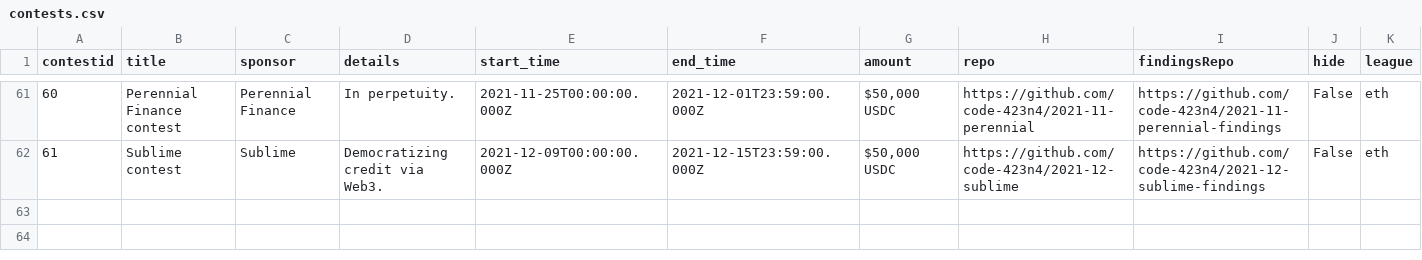
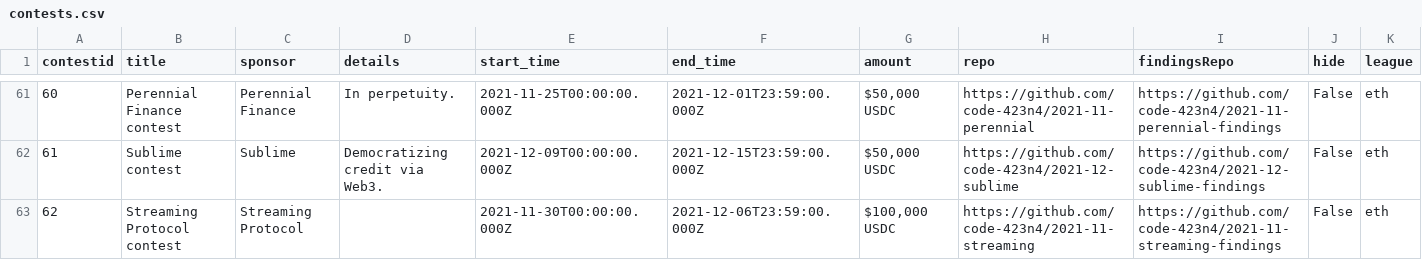
Before and after one commit to code-423n4/code423n4.com, a CSV file: _data/contests/contests.csv, drawn as a sheet; only a part is shown, gaps mark what is left out; the diff names each change by its address in the sheet, - before the commit and + after, or states it on an @@ line.

Commit message:
Update contests.csv

```diff
--- a/_data/contests/contests.csv
+++ b/_data/contests/contests.csv
+row 63: 62 | Streaming Protocol contest | Streaming Protocol |  | 2021-11-30T00:00:00.000Z | 2021-12-06T23:59:00.000Z | $100,000 USDC | https://github.com/code-423n4/2021-11-streaming | https://github.com/code-423n4/2021-11-streaming-findings | False | eth
```
